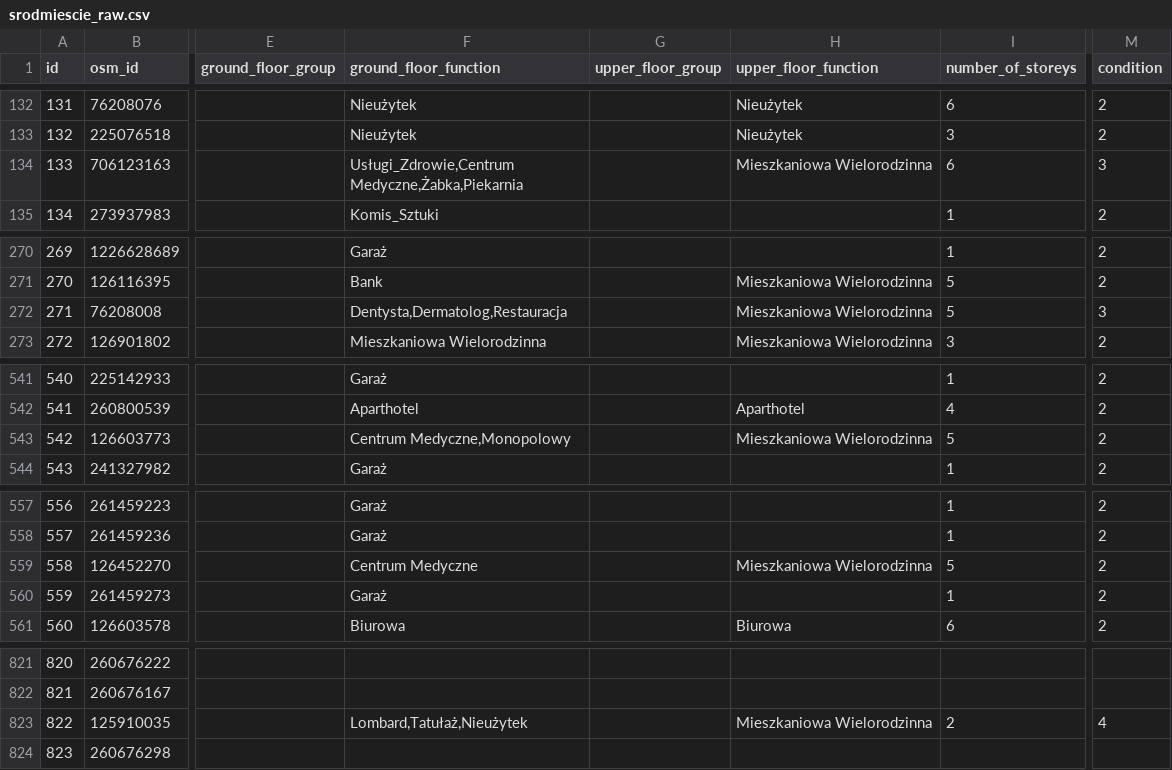
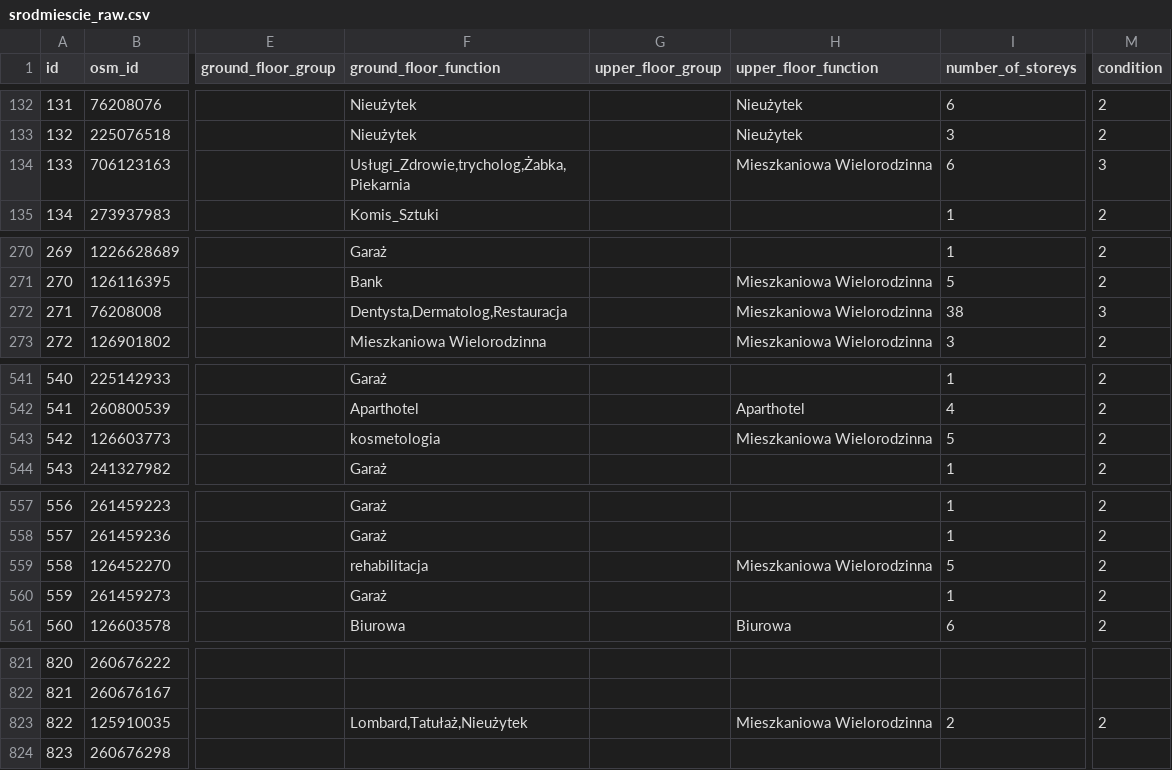
Before and after one commit to MichalRyplewicz/gdynia-srodmiescie, a CSV file: data/raw/srodmiescie_raw.csv, drawn as a sheet; only a part is shown, gaps mark what is left out; the diff covers the shown part only; the diff names each change by its address in the sheet, - before the commit and + after, or states it on an @@ line.

```diff
--- a/data/raw/srodmiescie_raw.csv
+++ b/data/raw/srodmiescie_raw.csv
-F134 (ground_floor_function): Usługi_Zdrowie,Centrum Medyczne,Żabka,Piekarnia
+F134 (ground_floor_function): Usługi_Zdrowie,trycholog,Żabka,Piekarnia
-I272 (number_of_storeys): 5
+I272 (number_of_storeys): 38
-F543 (ground_floor_function): Centrum Medyczne,Monopolowy
+F543 (ground_floor_function): kosmetologia
-F559 (ground_floor_function): Centrum Medyczne
+F559 (ground_floor_function): rehabilitacja
-M823 (condition): 4
+M823 (condition): 2
```
Also changed, not shown: 13 edited cells elsewhere in this file, data/processed/checks/result_fill_rate.csv, data/reference/category_map.csv, 11 other files.
